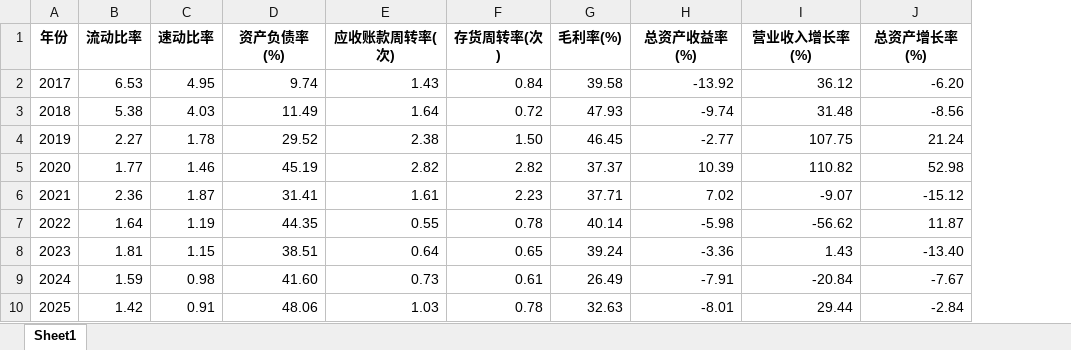
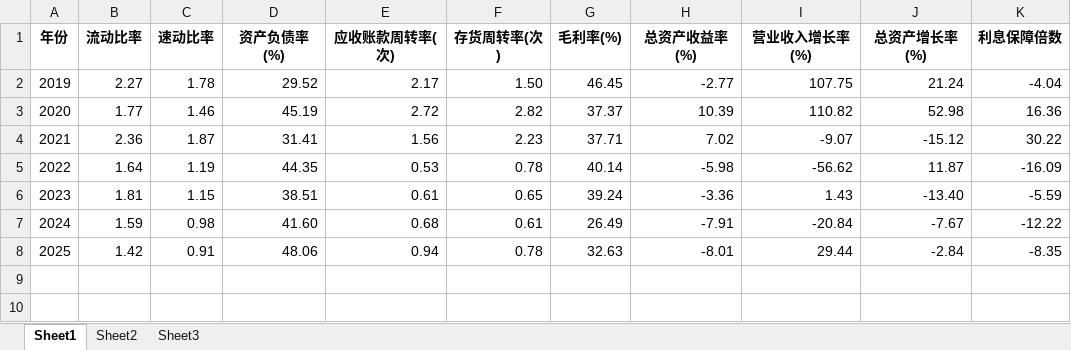
Before and after one commit to kipozannaki/Ningning, an Excel workbook: 年报提取数据.xlsx, sheet Sheet1, drawn as a sheet; values as stored, in another font and other column widths than the file's, no borders; removed rows and columns are numbered as before the commit, all else as after; the diff names each change by its address in the sheet, - before the commit and + after, or states it on an @@ line.

```diff
--- a/年报提取数据.xlsx (sheet Sheet1)
+++ b/年报提取数据.xlsx (sheet Sheet1)
+sheet tab: Sheet2
+sheet tab: Sheet3
+column K (利息保障倍数), rows 2-8: -4.04 | 16.36 | 30.22 | -16.09 | -5.59 | -12.22 | -8.35
-row 2: 2017 | 6.53 | 4.95 | 9.74 | 1.43 | 0.84 | 39.58 | -13.92 | 36.12 | -6.20
-row 3: 2018 | 5.38 | 4.03 | 11.49 | 1.64 | 0.72 | 47.93 | -9.74 | 31.48 | -8.56
-E2 (应收账款周转率(次)): 2.38
+E2 (应收账款周转率(次)): 2.17
-E3 (应收账款周转率(次)): 2.82
+E3 (应收账款周转率(次)): 2.72
-E4 (应收账款周转率(次)): 1.61
+E4 (应收账款周转率(次)): 1.56
-E5 (应收账款周转率(次)): 0.55
+E5 (应收账款周转率(次)): 0.53
-E6 (应收账款周转率(次)): 0.64
+E6 (应收账款周转率(次)): 0.61
-E7 (应收账款周转率(次)): 0.73
+E7 (应收账款周转率(次)): 0.68
-E8 (应收账款周转率(次)): 1.03
+E8 (应收账款周转率(次)): 0.94
```
Also changed, not shown: charts or pictures, 熵权法_TOPSIS_结果.xlsx, 7 other files.
